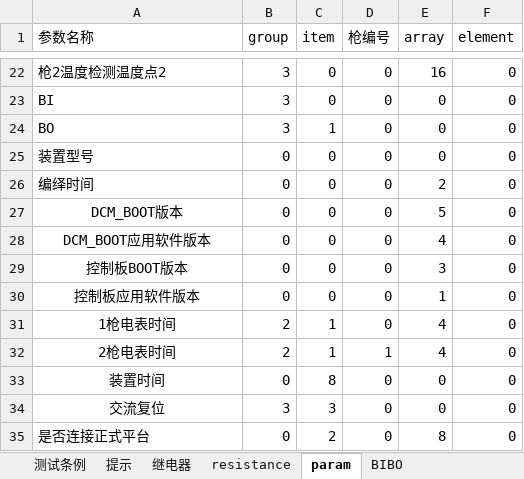
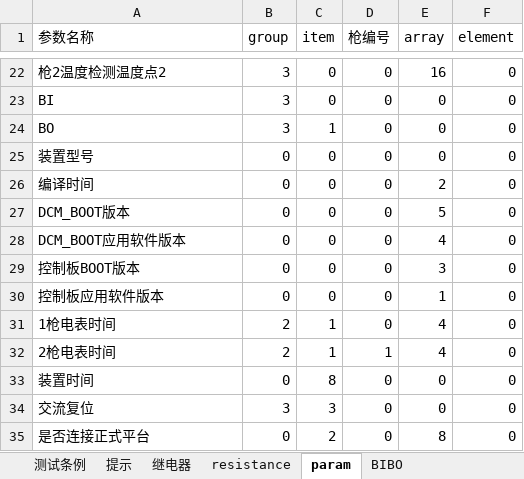
Before and after one commit to newdoublefish/mcmctestsys, an Excel workbook: config/project/整机测试/demo配置表.xlsx, sheet param, drawn as a sheet; only a part is shown, gaps mark what is left out; values as stored, in another font and other column widths than the file's, no borders; the diff names each change by its address in the sheet, - before the commit and + after, or states it on an @@ line.

```diff
--- a/config/project/整机测试/demo配置表.xlsx (sheet param)
+++ b/config/project/整机测试/demo配置表.xlsx (sheet param)
-A26 (参数名称): 编绎时间
+A26 (参数名称): 编译时间
-A27:A34 alignment: center
+A27:A34 alignment: left
```
Also changed, not shown: sheet 测试条例, 2 other files.
